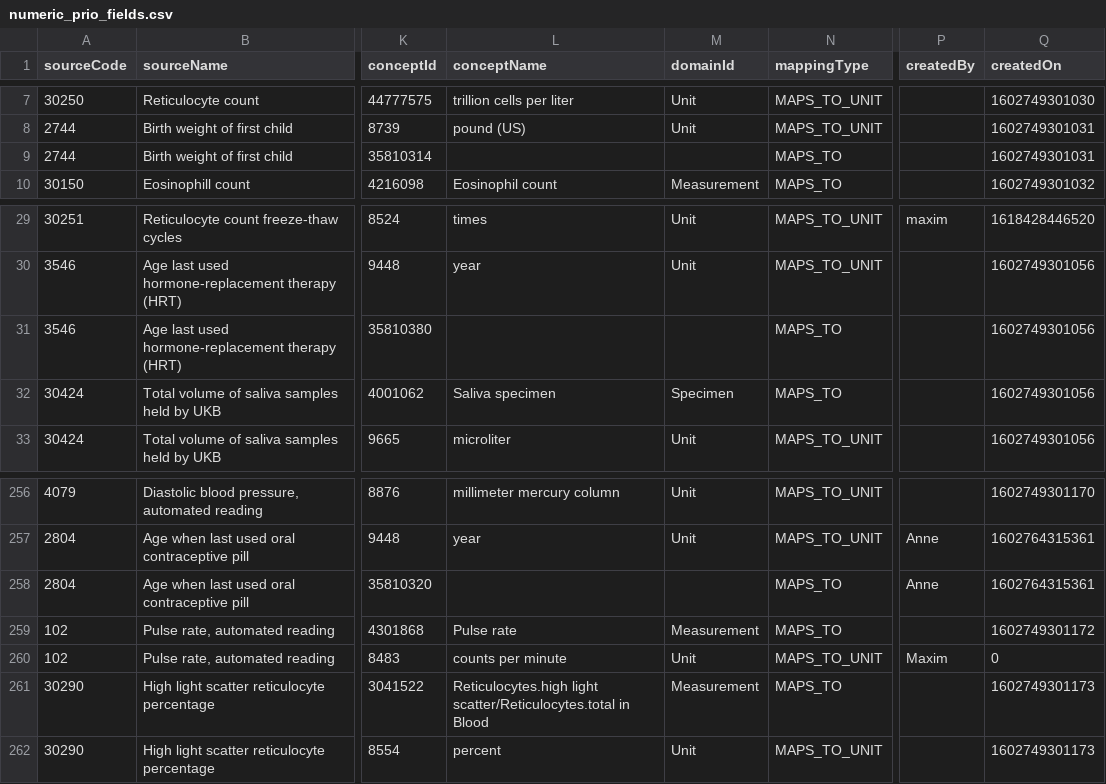
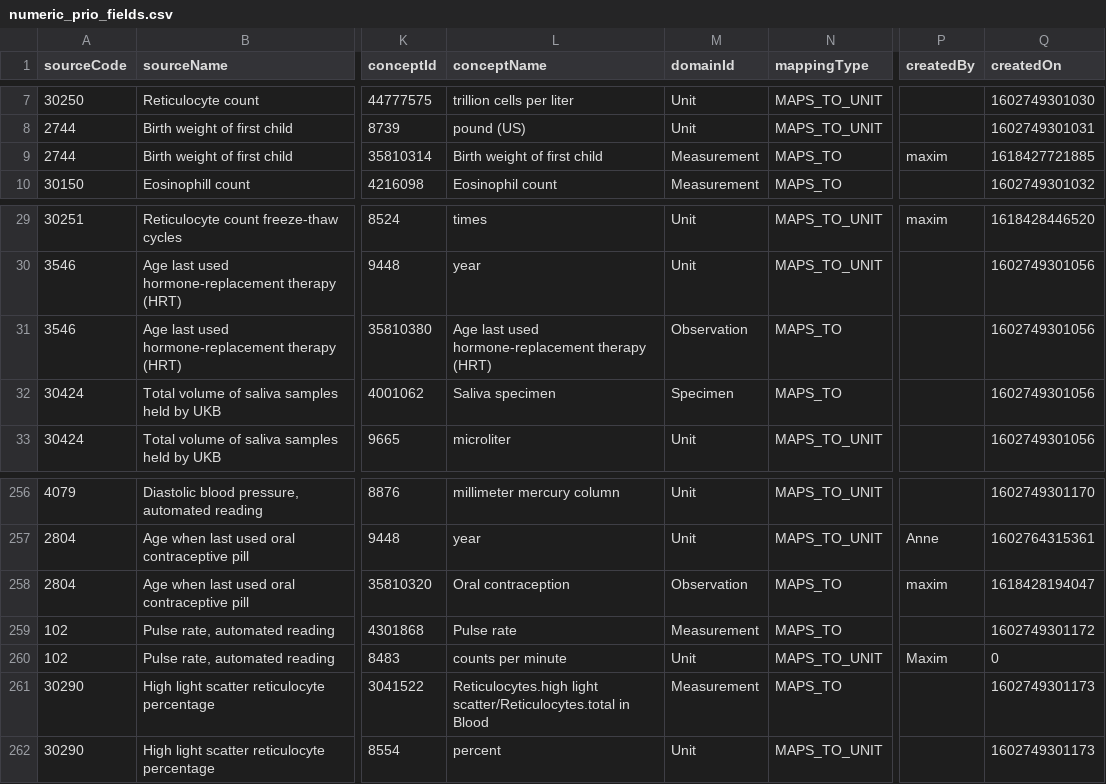
Before and after one commit to EHDEN/ETL-UK-Biobank, a CSV file: resources/baseline_field_mapping/numeric_prio_fields.csv, drawn as a sheet; only a part is shown, gaps mark what is left out; the diff names each change by its address in the sheet, - before the commit and + after, or states it on an @@ line.

Commit message:
revert unintentional changes to mappings

```diff
--- a/resources/baseline_field_mapping/numeric_prio_fields.csv
+++ b/resources/baseline_field_mapping/numeric_prio_fields.csv
-L9 (conceptName): (empty)
+L9 (conceptName): Birth weight of first child
-M9 (domainId): (empty)
+M9 (domainId): Measurement
-P9 (createdBy): (empty)
+P9 (createdBy): maxim
-Q9 (createdOn): 1602749301031
+Q9 (createdOn): 1618427721885
-L31 (conceptName): (empty)
+L31 (conceptName): Age last used hormone-replacement therapy (HRT)
-M31 (domainId): (empty)
+M31 (domainId): Observation
-L258 (conceptName): (empty)
+L258 (conceptName): Oral contraception
-M258 (domainId): (empty)
+M258 (domainId): Observation
-P258 (createdBy): Anne
+P258 (createdBy): maxim
-Q258 (createdOn): 1602764315361
+Q258 (createdOn): 1618428194047
```
